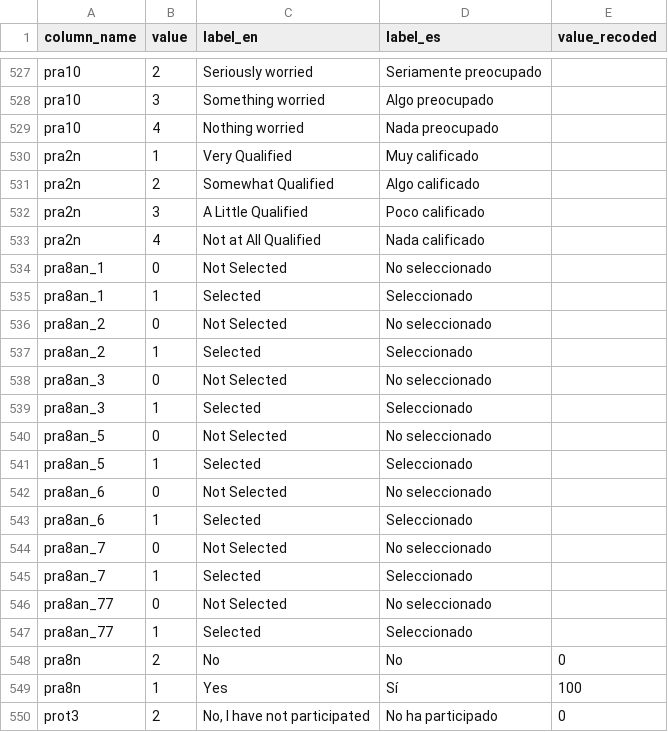
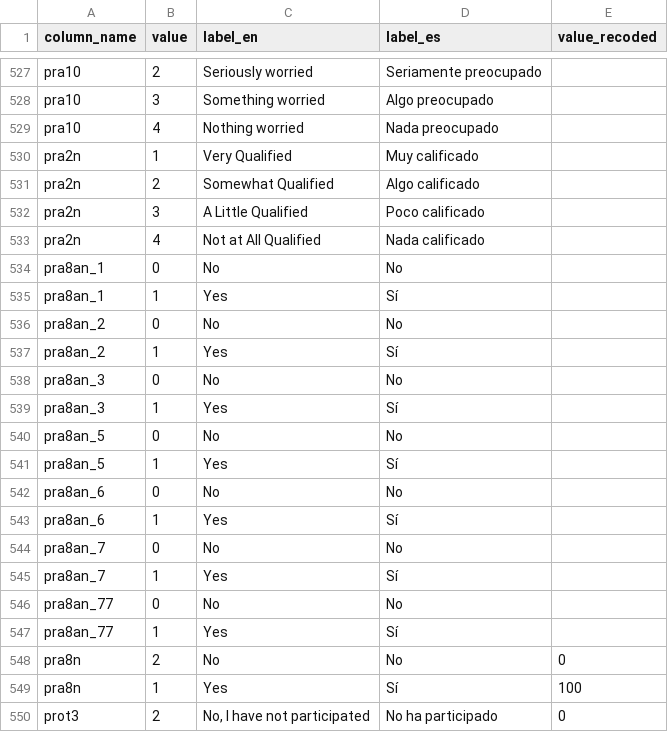
Before and after one commit to vanderbilt-data-science/lapop-dashboard, a CSV file: lookups/values_labels_v1-1.csv, drawn as a sheet; only a part is shown, gaps mark what is left out; the diff covers the shown part only.

Commit message:
Updated Selected/not selected answer choices; fixes #138

```diff
--- a/lookups/values_labels_v1-1.csv
+++ b/lookups/values_labels_v1-1.csv
@@ -533,16 +533,16 @@ pra2n,3,A Little Qualified,Poco calificado,
 pra2n,4,Not at All Qualified,Nada calificado,
-pra8an_1,0,Not Selected,No seleccionado,
-pra8an_1,1,Selected,Seleccionado,
-pra8an_2,0,Not Selected,No seleccionado,
-pra8an_2,1,Selected,Seleccionado,
-pra8an_3,0,Not Selected,No seleccionado,
-pra8an_3,1,Selected,Seleccionado,
-pra8an_5,0,Not Selected,No seleccionado,
-pra8an_5,1,Selected,Seleccionado,
-pra8an_6,0,Not Selected,No seleccionado,
-pra8an_6,1,Selected,Seleccionado,
-pra8an_7,0,Not Selected,No seleccionado,
-pra8an_7,1,Selected,Seleccionado,
-pra8an_77,0,Not Selected,No seleccionado,
-pra8an_77,1,Selected,Seleccionado,
+pra8an_1,0,No,No,
+pra8an_1,1,Yes,Sí,
+pra8an_2,0,No,No,
+pra8an_2,1,Yes,Sí,
+pra8an_3,0,No,No,
+pra8an_3,1,Yes,Sí,
+pra8an_5,0,No,No,
+pra8an_5,1,Yes,Sí,
+pra8an_6,0,No,No,
+pra8an_6,1,Yes,Sí,
+pra8an_7,0,No,No,
+pra8an_7,1,Yes,Sí,
+pra8an_77,0,No,No,
+pra8an_77,1,Yes,Sí,
 pra8n,2,No,No,0
```
Also changed, not shown: 68 edited cells elsewhere in this file.
